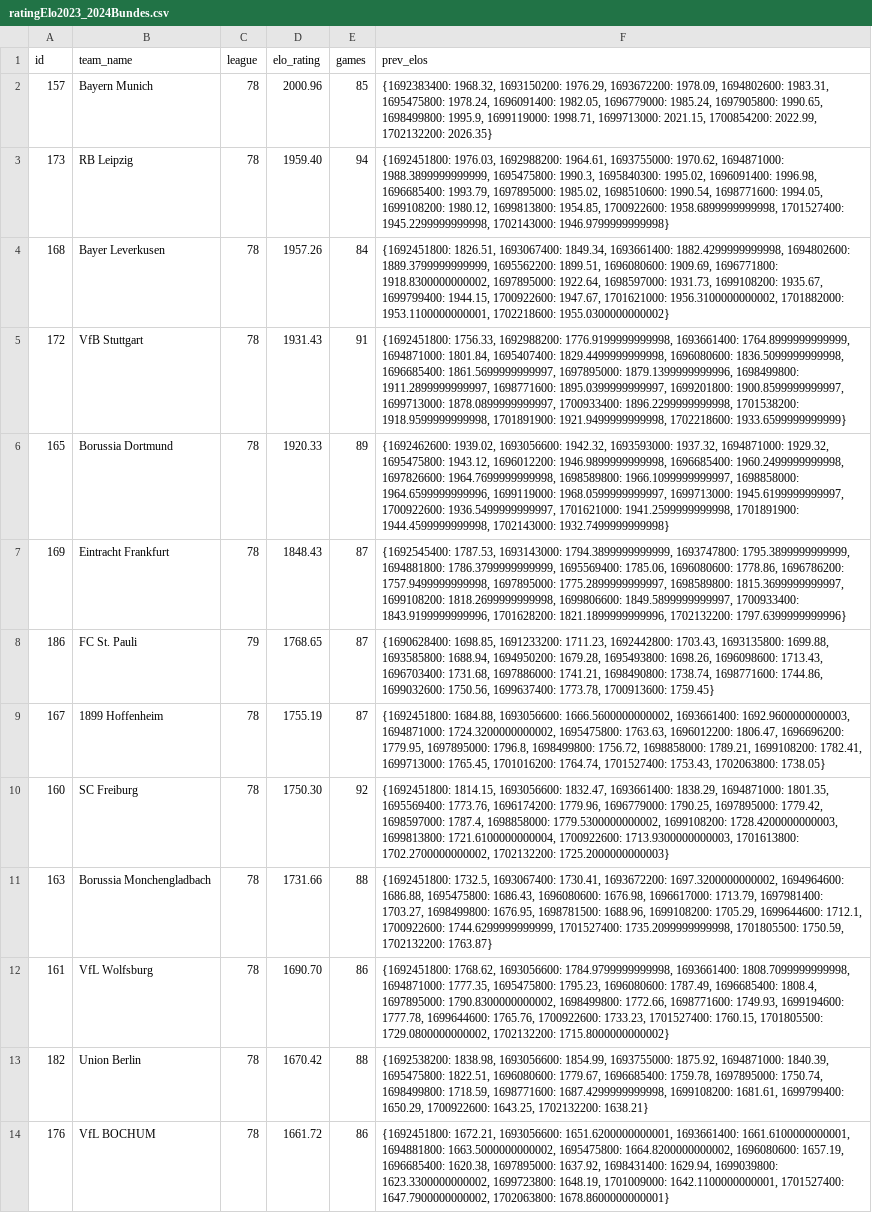
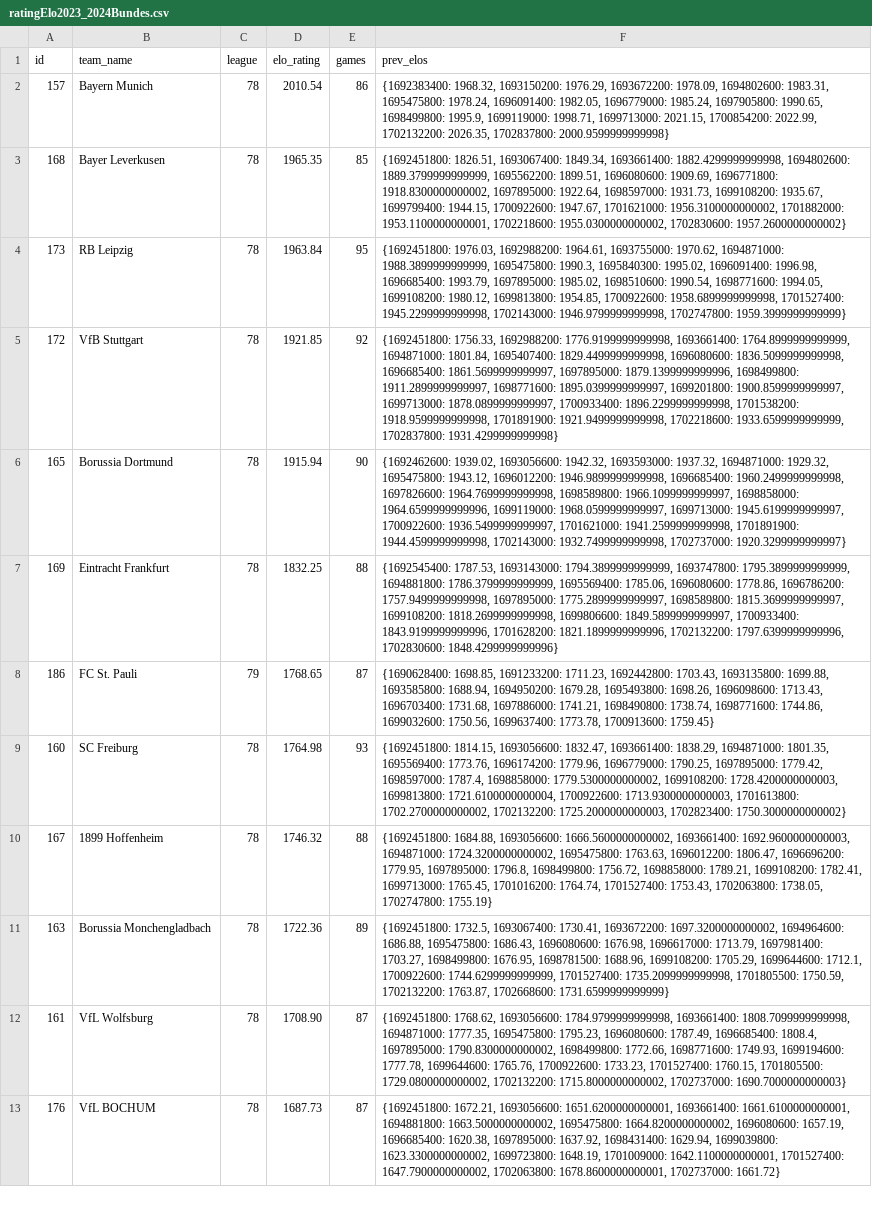
Before and after one commit to Artemirks/football-neuron-system, a CSV file: server/src/neural/elo/csv/Germany/2023/ratingElo2023_2024Bundes.csv, drawn as a sheet; only a part is shown; removed rows and columns are numbered as before the commit, all else as after; the diff covers the shown part only; the diff names each change by its address in the sheet, - before the commit and + after, or states it on an @@ line.

```diff
--- a/server/src/neural/elo/csv/Germany/2023/ratingElo2023_2024Bundes.csv
+++ b/server/src/neural/elo/csv/Germany/2023/ratingElo2023_2024Bundes.csv
-D2 (elo_rating): 2000.96
+D2 (elo_rating): 2010.54
-E2 (games): 85
+E2 (games): 86
-F2 (prev_elos): …2022.99, 1702132200: 2026.35}
+F2 (prev_elos): …2022.99, 1702132200: 2026.35, 1702837800: 2000.9599999999998}
-row 3: 173 | RB Leipzig | 78 | 1959.40 | 94 | {1692451800: 1976.03, 1692988200: 1964.61, 1693755000: 1970.62, 1694871000: 1988.3899999999999, 1695475800: 1990.3, 1695840300: 1995.02, 1696091400: 1996.98, 1696685400: 1993.79, 1697895000: 1985.02, 1698510600: 1990.54, 1698771600: 1994.05, 1699108200: 1980.12, 1699813800: 1954.85, 1700922600: 1958.6899999999998, 1701527400: 1945.2299999999998, 1702143000: 1946.9799999999998}
-D3 (elo_rating): 1957.26
+D3 (elo_rating): 1965.35
-E3 (games): 84
+E3 (games): 85
-F3 (prev_elos): …1953.1100000000001, 1702218600: 1955.0300000000002}
+F3 (prev_elos): …1953.1100000000001, 1702218600: 1955.0300000000002, 1702830600: 1957.2600000000002}
+row 4: 173 | RB Leipzig | 78 | 1963.84 | 95 | {1692451800: 1976.03, 1692988200: 1964.61, 1693755000: 1970.62, 1694871000: 1988.3899999999999, 1695475800: 1990.3, 1695840300: 1995.02, 1696091400: 1996.98, 1696685400: 1993.79, 1697895000: 1985.02, 1698510600: 1990.54, 1698771600: 1994.05, 1699108200: 1980.12, 1699813800: 1954.85, 1700922600: 1958.6899999999998, 1701527400: 1945.2299999999998, 1702143000: 1946.9799999999998, 1702747800: 1959.3999999999999}
-D5 (elo_rating): 1931.43
+D5 (elo_rating): 1921.85
-E5 (games): 91
+E5 (games): 92
-F5 (prev_elos): …1921.9499999999998, 1702218600: 1933.6599999999999}
+F5 (prev_elos): …1921.9499999999998, 1702218600: 1933.6599999999999, 1702837800: 1931.4299999999998}
-D6 (elo_rating): 1920.33
+D6 (elo_rating): 1915.94
-E6 (games): 89
+E6 (games): 90
-F6 (prev_elos): …1944.4599999999998, 1702143000: 1932.7499999999998}
+F6 (prev_elos): …1944.4599999999998, 1702143000: 1932.7499999999998, 1702737000: 1920.3299999999997}
-D7 (elo_rating): 1848.43
+D7 (elo_rating): 1832.25
-E7 (games): 87
+E7 (games): 88
-F7 (prev_elos): …1821.1899999999996, 1702132200: 1797.6399999999996}
+F7 (prev_elos): …1821.1899999999996, 1702132200: 1797.6399999999996, 1702830600: 1848.4299999999996}
-row 9: 167 | 1899 Hoffenheim | 78 | 1755.19 | 87 | {1692451800: 1684.88, 1693056600: 1666.5600000000002, 1693661400: 1692.9600000000003, 1694871000: 1724.3200000000002, 1695475800: 1763.63, 1696012200: 1806.47, 1696696200: 1779.95, 1697895000: 1796.8, 1698499800: 1756.72, 1698858000: 1789.21, 1699108200: 1782.41, 1699713000: 1765.45, 1701016200: 1764.74, 1701527400: 1753.43, 1702063800: 1738.05}
-D9 (elo_rating): 1750.30
+D9 (elo_rating): 1764.98
-E9 (games): 92
+E9 (games): 93
-F9 (prev_elos): …1702.2700000000002, 1702132200: 1725.2000000000003}
+F9 (prev_elos): …1702.2700000000002, 1702132200: 1725.2000000000003, 1702823400: 1750.3000000000002}
+row 10: 167 | 1899 Hoffenheim | 78 | 1746.32 | 88 | {1692451800: 1684.88, 1693056600: 1666.5600000000002, 1693661400: 1692.9600000000003, 1694871000: 1724.3200000000002, 1695475800: 1763.63, 1696012200: 1806.47, 1696696200: 1779.95, 1697895000: 1796.8, 1698499800: 1756.72, 1698858000: 1789.21, 1699108200: 1782.41, 1699713000: 1765.45, 1701016200: 1764.74, 1701527400: 1753.43, 1702063800: 1738.05, 1702747800: 1755.19}
-D11 (elo_rating): 1731.66
+D11 (elo_rating): 1722.36
-E11 (games): 88
+E11 (games): 89
-F11 (prev_elos): …1750.59, 1702132200: 1763.87}
+F11 (prev_elos): …1750.59, 1702132200: 1763.87, 1702668600: 1731.6599999999999}
-D12 (elo_rating): 1690.70
+D12 (elo_rating): 1708.90
-E12 (games): 86
+E12 (games): 87
-F12 (prev_elos): …1729.0800000000002, 1702132200: 1715.8000000000002}
+F12 (prev_elos): …1729.0800000000002, 1702132200: 1715.8000000000002, 1702737000: 1690.7000000000003}
-row 13: 182 | Union Berlin | 78 | 1670.42 | 88 | {1692538200: 1838.98, 1693056600: 1854.99, 1693755000: 1875.92, 1694871000: 1840.39, 1695475800: 1822.51, 1696080600: 1779.67, 1696685400: 1759.78, 1697895000: 1750.74, 1698499800: 1718.59, 1698771600: 1687.4299999999998, 1699108200: 1681.61, 1699799400: 1650.29, 1700922600: 1643.25, 1702132200: 1638.21}
-D13 (elo_rating): 1661.72
+D13 (elo_rating): 1687.73
-E13 (games): 86
+E13 (games): 87
-F13 (prev_elos): …1647.7900000000002, 1702063800: 1678.8600000000001}
+F13 (prev_elos): …1647.7900000000002, 1702063800: 1678.8600000000001, 1702737000: 1661.72}
```
Also changed, not shown: 7 added rows and 6 removed rows elsewhere in this file, server/src/neural/elo/csv/England/2023/ratingElo2023_2024PL.csv, server/src/neural/elo/csv/Germany/2023/Bundes.csv, 14 other files.
